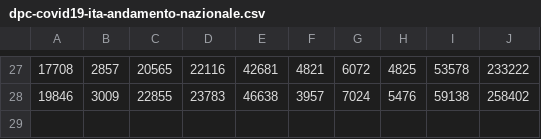
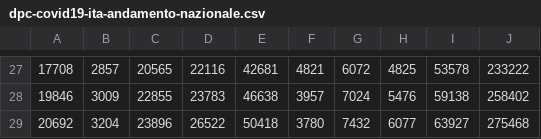
Before and after one commit to robottino/covid-19-it, a CSV file: data/dpc-covid19-ita-andamento-nazionale.csv, drawn as a sheet; only a part is shown, gaps mark what is left out; the diff names each change by its address in the sheet, - before the commit and + after, or states it on an @@ line.

```diff
--- a/data/dpc-covid19-ita-andamento-nazionale.csv
+++ b/data/dpc-covid19-ita-andamento-nazionale.csv
+row 29: 20692 | 3204 | 23896 | 26522 | 50418 | 3780 | 7432 | 6077 | 63927 | 275468
```
Also changed, not shown: 1 other file.
